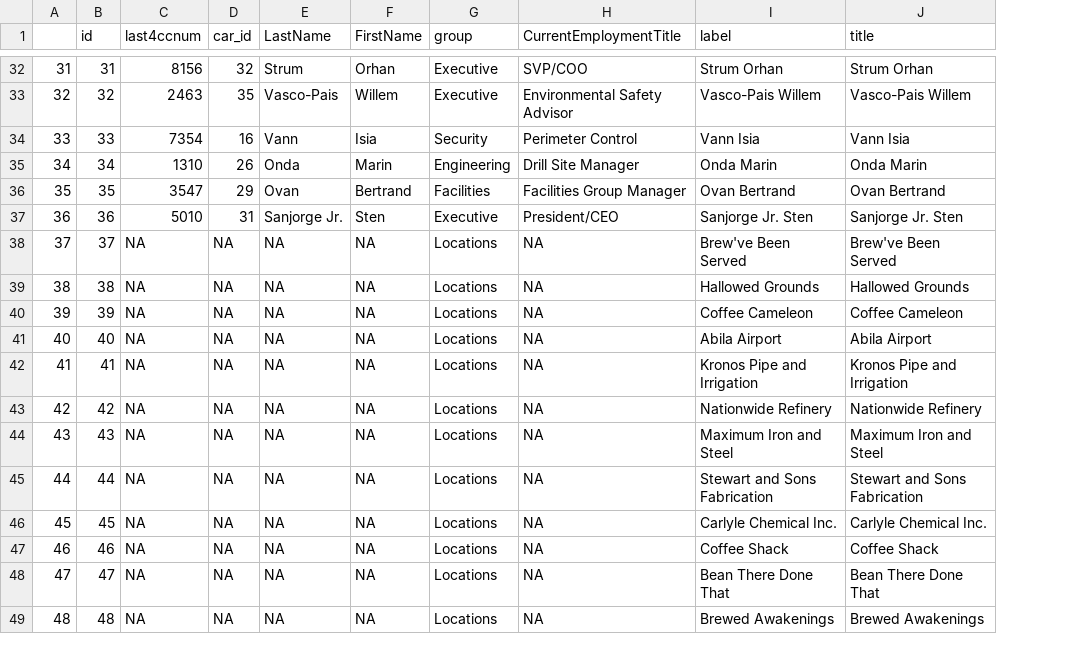
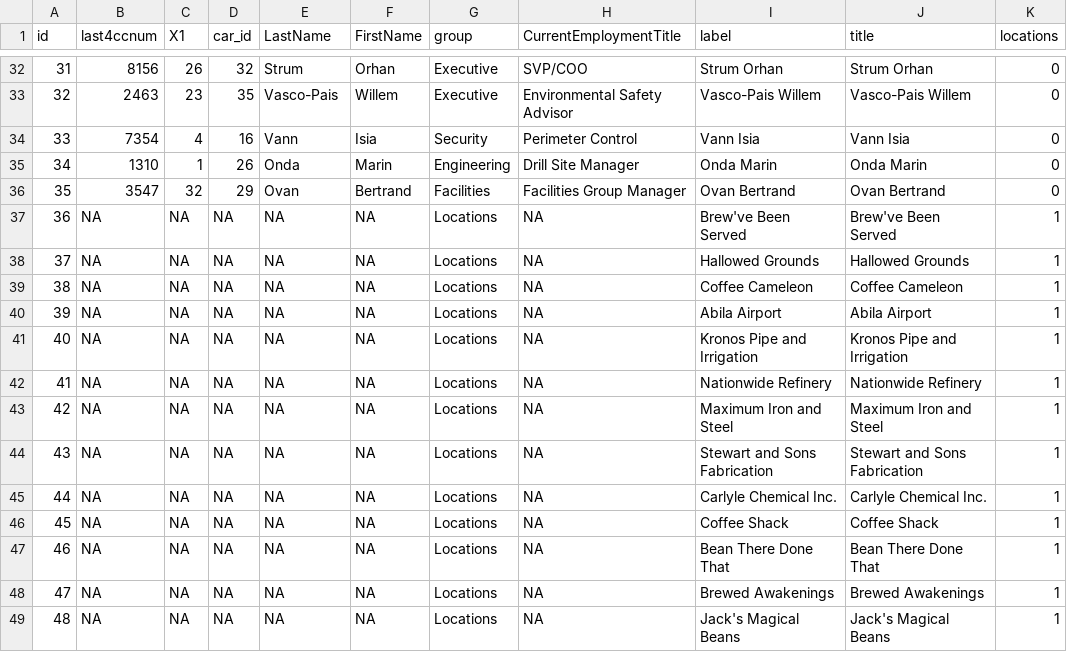
Before and after one commit to jovinkahartanto/Visual-Analytics---Group-Project, a CSV file: ISSS608T5Shiny/datasets/cc_nodes.csv, drawn as a sheet; only a part is shown, gaps mark what is left out; removed rows and columns are numbered as before the commit, all else as after; the diff covers the shown part only; the diff names each change by its address in the sheet, - before the commit and + after, or states it on an @@ line.

```diff
--- a/ISSS608T5Shiny/datasets/cc_nodes.csv
+++ b/ISSS608T5Shiny/datasets/cc_nodes.csv
-column A, rows 32-49: 31 | 32 | 33 | 34 | 35 | 36 | 37 | 38 | 39 | 40 | 41 | 42 | 43 | 44 | 45 | 46 | 47 | 48
+column C (X1), rows 32-49: 26 | 23 | 4 | 1 | 32 | NA | NA | NA | NA | NA | NA | NA | NA | NA | NA | NA | NA | NA
+column K (locations), rows 32-49: 0 | 0 | 0 | 0 | 0 | 1 | 1 | 1 | 1 | 1 | 1 | 1 | 1 | 1 | 1 | 1 | 1 | 1
-B37 (last4ccnum): 5010
+B37 (last4ccnum): NA
-D37 (car_id): 31
+D37 (car_id): NA
-E37 (LastName): Sanjorge Jr.
+E37 (LastName): NA
-F37 (FirstName): Sten
+F37 (FirstName): NA
-G37 (group): Executive
+G37 (group): Locations
-H37 (CurrentEmploymentTitle): President/CEO
+H37 (CurrentEmploymentTitle): NA
-I37 (label): Sanjorge Jr. Sten
+I37 (label): Brew've Been Served
-J37 (title): Sanjorge Jr. Sten
+J37 (title): Brew've Been Served
-I38 (label): Brew've Been Served
+I38 (label): Hallowed Grounds
-J38 (title): Brew've Been Served
+J38 (title): Hallowed Grounds
-I39 (label): Hallowed Grounds
+I39 (label): Coffee Cameleon
-J39 (title): Hallowed Grounds
+J39 (title): Coffee Cameleon
-I40 (label): Coffee Cameleon
+I40 (label): Abila Airport
-J40 (title): Coffee Cameleon
+J40 (title): Abila Airport
-I41 (label): Abila Airport
+I41 (label): Kronos Pipe and Irrigation
-J41 (title): Abila Airport
+J41 (title): Kronos Pipe and Irrigation
-I42 (label): Kronos Pipe and Irrigation
+I42 (label): Nationwide Refinery
-J42 (title): Kronos Pipe and Irrigation
+J42 (title): Nationwide Refinery
-I43 (label): Nationwide Refinery
+I43 (label): Maximum Iron and Steel
-J43 (title): Nationwide Refinery
+J43 (title): Maximum Iron and Steel
-I44 (label): Maximum Iron and Steel
+I44 (label): Stewart and Sons Fabrication
-J44 (title): Maximum Iron and Steel
+J44 (title): Stewart and Sons Fabrication
-I45 (label): Stewart and Sons Fabrication
+I45 (label): Carlyle Chemical Inc.
-J45 (title): Stewart and Sons Fabrication
+J45 (title): Carlyle Chemical Inc.
-I46 (label): Carlyle Chemical Inc.
+I46 (label): Coffee Shack
-J46 (title): Carlyle Chemical Inc.
+J46 (title): Coffee Shack
-I47 (label): Coffee Shack
+I47 (label): Bean There Done That
-J47 (title): Coffee Shack
+J47 (title): Bean There Done That
-I48 (label): Bean There Done That
+I48 (label): Brewed Awakenings
-J48 (title): Bean There Done That
+J48 (title): Brewed Awakenings
-I49 (label): Brewed Awakenings
+I49 (label): Jack's Magical Beans
-J49 (title): Brewed Awakenings
+J49 (title): Jack's Magical Beans
```
Also changed, not shown: 1 removed row and 42 edited cells elsewhere in this file, ISSS608T5Shiny/datasets/cc_edges.csv, ISSS608T5Shiny/datasets/final_tagging.csv, 10 other files.
